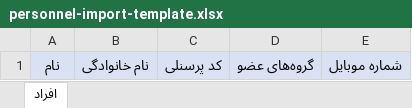
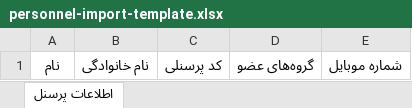
Before and after one commit to choofe/EMS-Claude, an Excel workbook: frontend/public/personnel-import-template.xlsx, sheet اطلاعات پرسنل, drawn as a sheet; values as stored, in another font and other column widths than the file's, no borders; the diff names each change by its address in the sheet, - before the commit and + after, or states it on an @@ line.

```diff
--- a/frontend/public/personnel-import-template.xlsx (sheet اطلاعات پرسنل)
+++ b/frontend/public/personnel-import-template.xlsx (sheet اطلاعات پرسنل)
-sheet tab: افراد
+sheet tab: اطلاعات پرسنل
-A1:E1 fill: #D9E2F3
+A1:E1 fill: none
```
Also changed, not shown: 6 other files.
